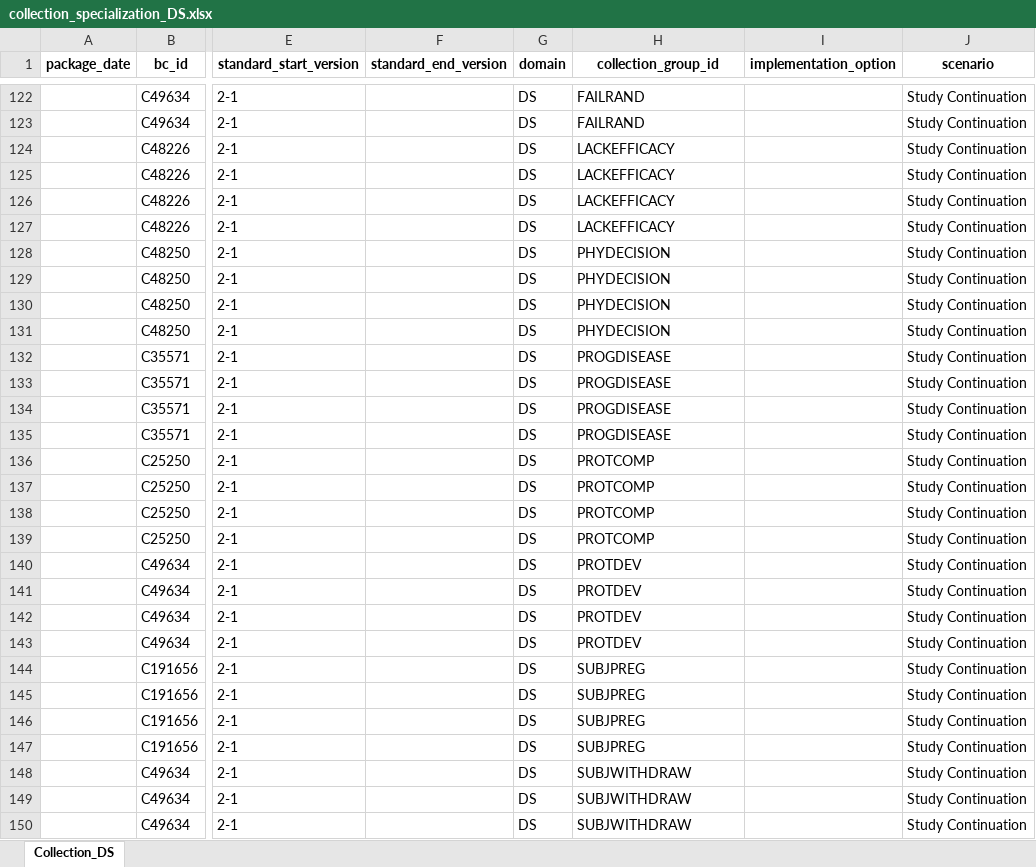
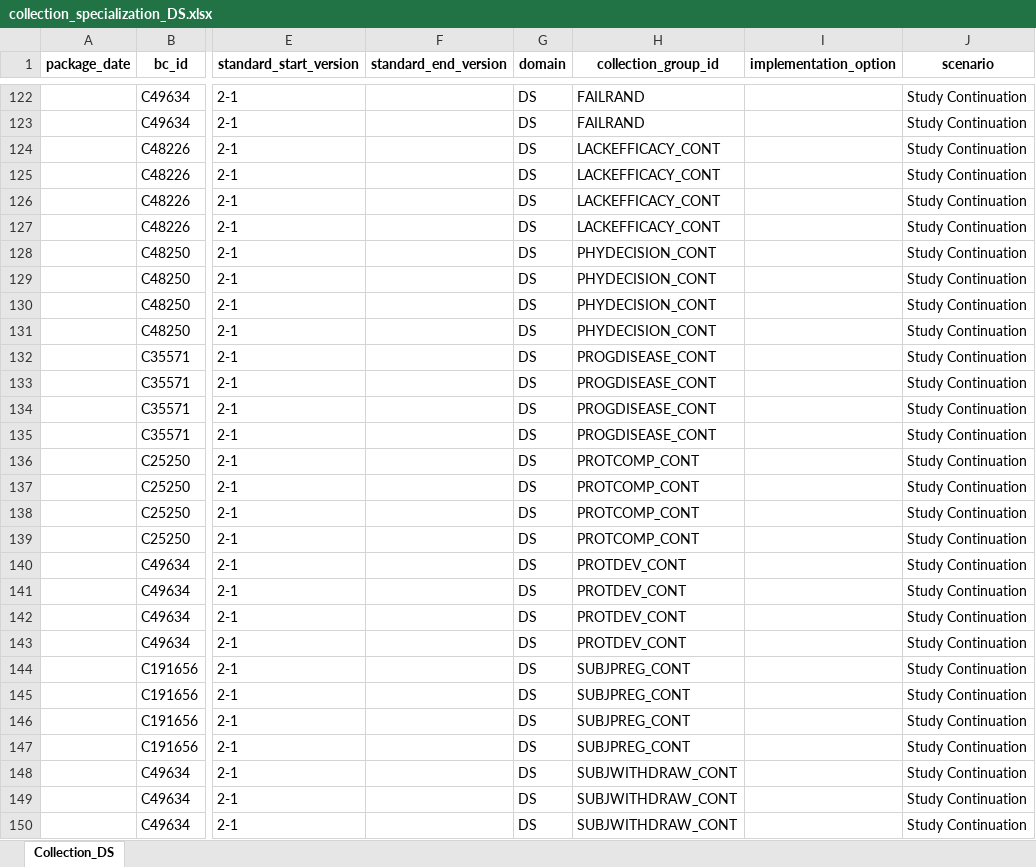
Before and after one commit to cdisc-org/COSMoS, an Excel workbook: curation/draft/collection/collection_specialization_DS.xlsx, sheet Collection_DS, drawn as a sheet; only a part is shown, gaps mark what is left out; values as stored, in another font and other column widths than the file's, no borders; the diff covers the shown part only; the diff names each change by its address in the sheet, - before the commit and + after, or states it on an @@ line.

Commit message:
Made collection_group_id unique for EOS/EOT/Study Continuation

```diff
--- a/curation/draft/collection/collection_specialization_DS.xlsx (sheet Collection_DS)
+++ b/curation/draft/collection/collection_specialization_DS.xlsx (sheet Collection_DS)
-H124:H127 (collection_group_id): LACKEFFICACY
+H124:H127 (collection_group_id): LACKEFFICACY_CONT
-H128:H131 (collection_group_id): PHYDECISION
+H128:H131 (collection_group_id): PHYDECISION_CONT
-H132:H135 (collection_group_id): PROGDISEASE
+H132:H135 (collection_group_id): PROGDISEASE_CONT
-H136:H139 (collection_group_id): PROTCOMP
+H136:H139 (collection_group_id): PROTCOMP_CONT
-H140:H143 (collection_group_id): PROTDEV
+H140:H143 (collection_group_id): PROTDEV_CONT
-H144:H147 (collection_group_id): SUBJPREG
+H144:H147 (collection_group_id): SUBJPREG_CONT
-H148:H150 (collection_group_id): SUBJWITHDRAW
+H148:H150 (collection_group_id): SUBJWITHDRAW_CONT
```
Also changed, not shown: 91 edited cells elsewhere in this sheet.
